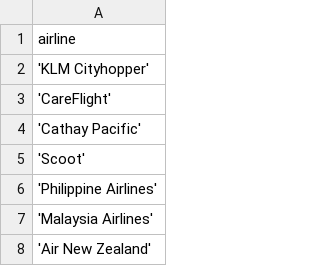
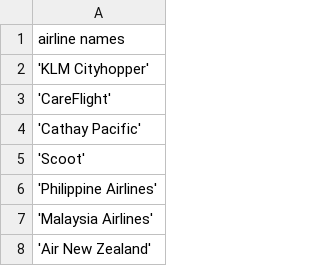
Before and after one commit to lse-ds105/ds105a-project-turkey-duck-and-fish, a CSV file: analysis/airway_names.csv, drawn as a sheet; only a part is shown.

```diff
--- a/analysis/airway_names.csv
+++ b/analysis/airway_names.csv
@@ -1,2 +1,2 @@
-airline
+airline names
 'KLM Cityhopper'
```
Also changed, not shown: analysis/airport_delays.csv, analysis/airport_names.csv, 2 other files.
